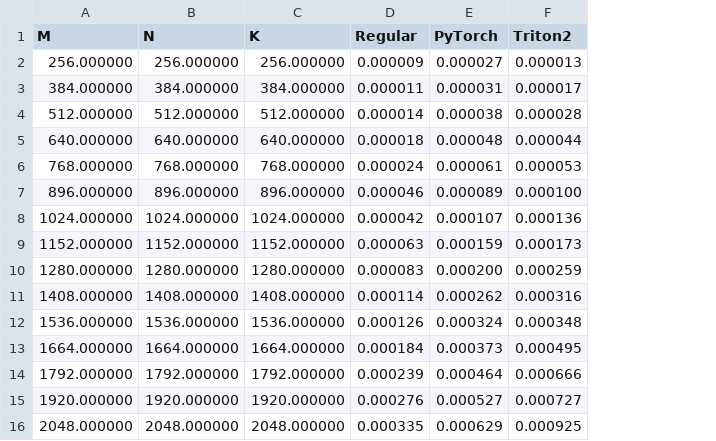
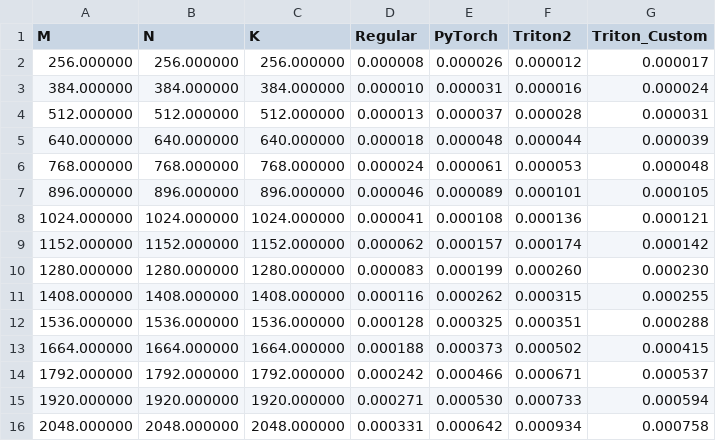
Before and after one commit to IlayeeSade/triton_docs_tutorials, a CSV file: 10_rbf_kernel/rbf-performance.csv, drawn as a sheet; only a part is shown; the diff covers the shown part only; the diff names each change by its address in the sheet, - before the commit and + after, or states it on an @@ line.

```diff
--- a/10_rbf_kernel/rbf-performance.csv
+++ b/10_rbf_kernel/rbf-performance.csv
+column G (Triton_Custom), rows 2-16: 0.000017 | 0.000024 | 0.000031 | 0.000039 | 0.000048 | 0.000105 | 0.000121 | 0.000142 | 0.000230 | 0.000255 | 0.000288 | 0.000415 | 0.000537 | 0.000594 | 0.000758
-D2 (Regular): 0.000009
+D2 (Regular): 0.000008
-E2 (PyTorch): 0.000027
+E2 (PyTorch): 0.000026
-F2 (Triton2): 0.000013
+F2 (Triton2): 0.000012
-D3 (Regular): 0.000011
+D3 (Regular): 0.000010
-F3 (Triton2): 0.000017
+F3 (Triton2): 0.000016
-D4 (Regular): 0.000014
+D4 (Regular): 0.000013
-E4 (PyTorch): 0.000038
+E4 (PyTorch): 0.000037
-F7 (Triton2): 0.000100
+F7 (Triton2): 0.000101
-D8 (Regular): 0.000042
+D8 (Regular): 0.000041
-E8 (PyTorch): 0.000107
+E8 (PyTorch): 0.000108
-D9 (Regular): 0.000063
+D9 (Regular): 0.000062
-E9 (PyTorch): 0.000159
+E9 (PyTorch): 0.000157
-F9 (Triton2): 0.000173
+F9 (Triton2): 0.000174
-E10 (PyTorch): 0.000200
+E10 (PyTorch): 0.000199
-F10 (Triton2): 0.000259
+F10 (Triton2): 0.000260
-D11 (Regular): 0.000114
+D11 (Regular): 0.000116
-F11 (Triton2): 0.000316
+F11 (Triton2): 0.000315
-D12 (Regular): 0.000126
+D12 (Regular): 0.000128
-E12 (PyTorch): 0.000324
+E12 (PyTorch): 0.000325
-F12 (Triton2): 0.000348
+F12 (Triton2): 0.000351
-D13 (Regular): 0.000184
+D13 (Regular): 0.000188
-F13 (Triton2): 0.000495
+F13 (Triton2): 0.000502
-D14 (Regular): 0.000239
+D14 (Regular): 0.000242
-E14 (PyTorch): 0.000464
+E14 (PyTorch): 0.000466
-F14 (Triton2): 0.000666
+F14 (Triton2): 0.000671
-D15 (Regular): 0.000276
+D15 (Regular): 0.000271
-E15 (PyTorch): 0.000527
+E15 (PyTorch): 0.000530
-F15 (Triton2): 0.000727
+F15 (Triton2): 0.000733
-D16 (Regular): 0.000335
+D16 (Regular): 0.000331
-E16 (PyTorch): 0.000629
+E16 (PyTorch): 0.000642
-F16 (Triton2): 0.000925
+F16 (Triton2): 0.000934
```
Also changed, not shown: 48 edited cells elsewhere in this file, 4 other files.
